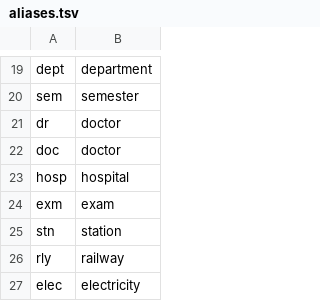
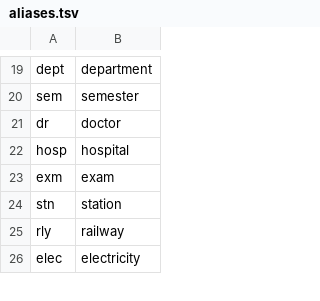
Before and after one commit to Balavigneshcse/Spend_Analyzer, a TSV file: src/main/resources/ai/aliases.tsv, drawn as a sheet; only a part is shown, gaps mark what is left out.

```diff
--- a/src/main/resources/ai/aliases.tsv
+++ b/src/main/resources/ai/aliases.tsv
@@ -21,3 +21,2 @@ sem	semester
 dr	doctor
-doc	doctor
 hosp	hospital
```
Also changed, not shown: src/main/resources/ai/lexicon/education_stationery.tsv, src/main/resources/ai/lexicon/personal_care.tsv, 19 other files.
